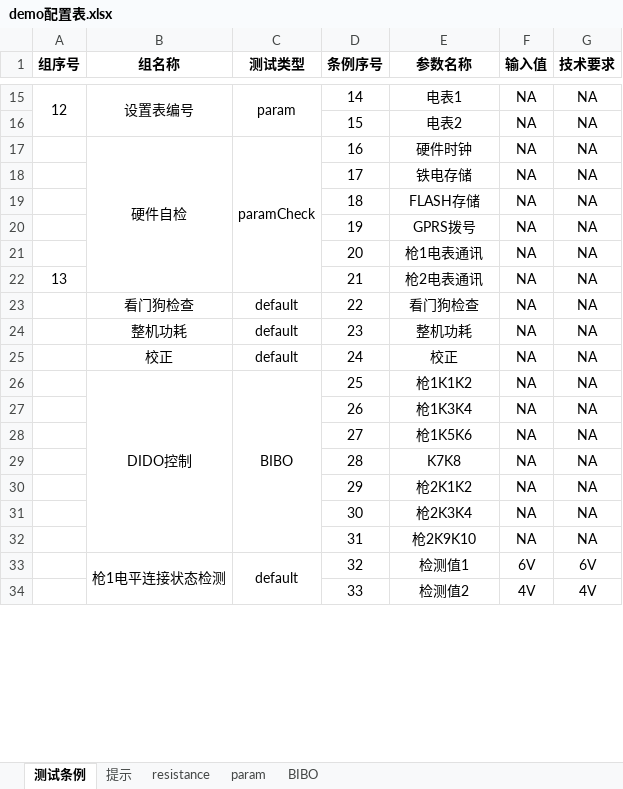
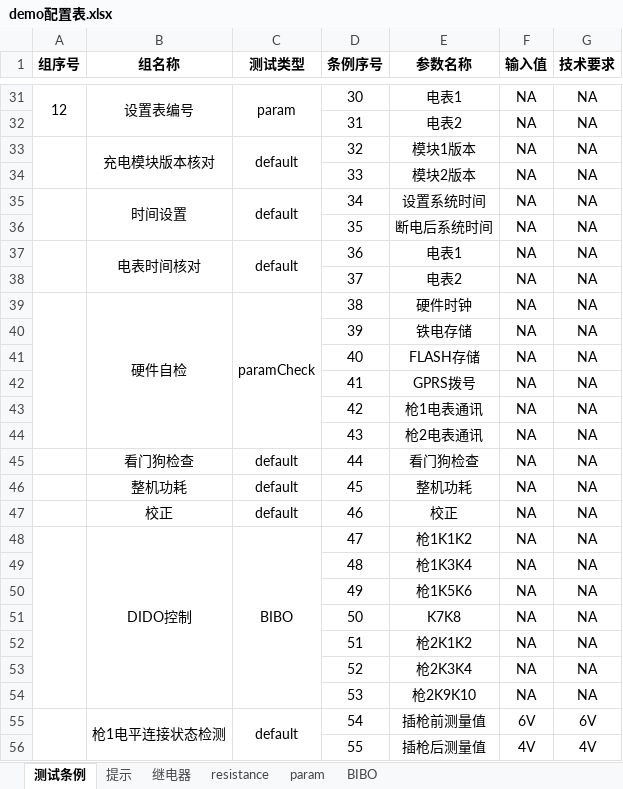
Before and after one commit to newdoublefish/mcmctestsys, an Excel workbook: config/project/整机测试/demo配置表.xlsx, sheet 测试条例, drawn as a sheet; only a part is shown, gaps mark what is left out; values as stored, in another font and other column widths than the file's, no borders; addresses are those after the commit; the diff covers the shown part only; the diff names each change by its address in the sheet, - before the commit and + after, or states it on an @@ line.

```diff
--- a/config/project/整机测试/demo配置表.xlsx (sheet 测试条例)
+++ b/config/project/整机测试/demo配置表.xlsx (sheet 测试条例)
+sheet tab: 继电器
-D31 (条例序号): 14
+D31 (条例序号): 30
-D32 (条例序号): 15
+D32 (条例序号): 31
+row 33:  | 充电模块版本核对 | default | 32 | 模块1版本 | NA | NA
+row 34:  |  |  | 33 | 模块2版本 | NA | NA
+row 35:  | 时间设置 | default | 34 | 设置系统时间 | NA | NA
+row 36:  |  |  | 35 | 断电后系统时间 | NA | NA
+row 37:  | 电表时间核对 | default | 36 | 电表1 | NA | NA
+row 38:  |  |  | 37 | 电表2 | NA | NA
+A39:A44 merged
-D39 (条例序号): 16
+D39 (条例序号): 38
-D40 (条例序号): 17
+D40 (条例序号): 39
-D41 (条例序号): 18
+D41 (条例序号): 40
-D42 (条例序号): 19
+D42 (条例序号): 41
-D43 (条例序号): 20
+D43 (条例序号): 42
-A44 (组序号): 13
+A44 (组序号): (empty)
-D44 (条例序号): 21
+D44 (条例序号): 43
-D45 (条例序号): 22
+D45 (条例序号): 44
-D46 (条例序号): 23
+D46 (条例序号): 45
-D47 (条例序号): 24
+D47 (条例序号): 46
+A48:A54 merged
-D48 (条例序号): 25
+D48 (条例序号): 47
-D49 (条例序号): 26
+D49 (条例序号): 48
-D50 (条例序号): 27
+D50 (条例序号): 49
-D51 (条例序号): 28
+D51 (条例序号): 50
-D52 (条例序号): 29
+D52 (条例序号): 51
-D53 (条例序号): 30
+D53 (条例序号): 52
-D54 (条例序号): 31
+D54 (条例序号): 53
+A55:A56 merged
-D55 (条例序号): 32
+D55 (条例序号): 54
-E55 (参数名称): 检测值1
+E55 (参数名称): 插枪前测量值
-D56 (条例序号): 33
+D56 (条例序号): 55
-E56 (参数名称): 检测值2
+E56 (参数名称): 插枪后测量值
```
Also changed, not shown: 18 added rows, 43 edited cells, cell formats and merged cells elsewhere in this sheet, sheet 提示, config/project/整机测试/报表模板.xlsx, 10 other files.
